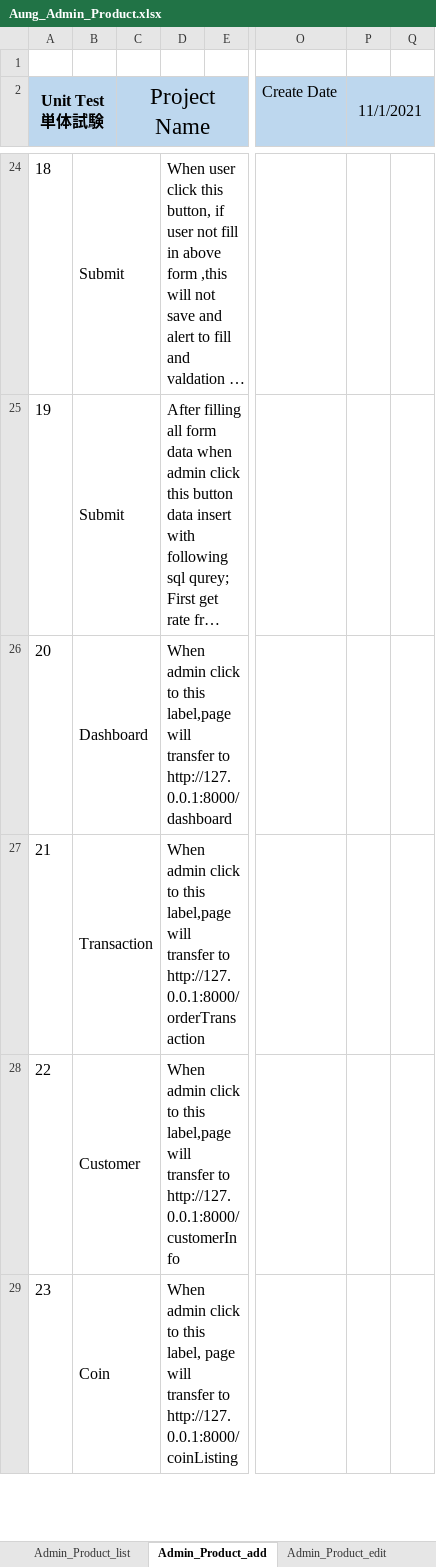
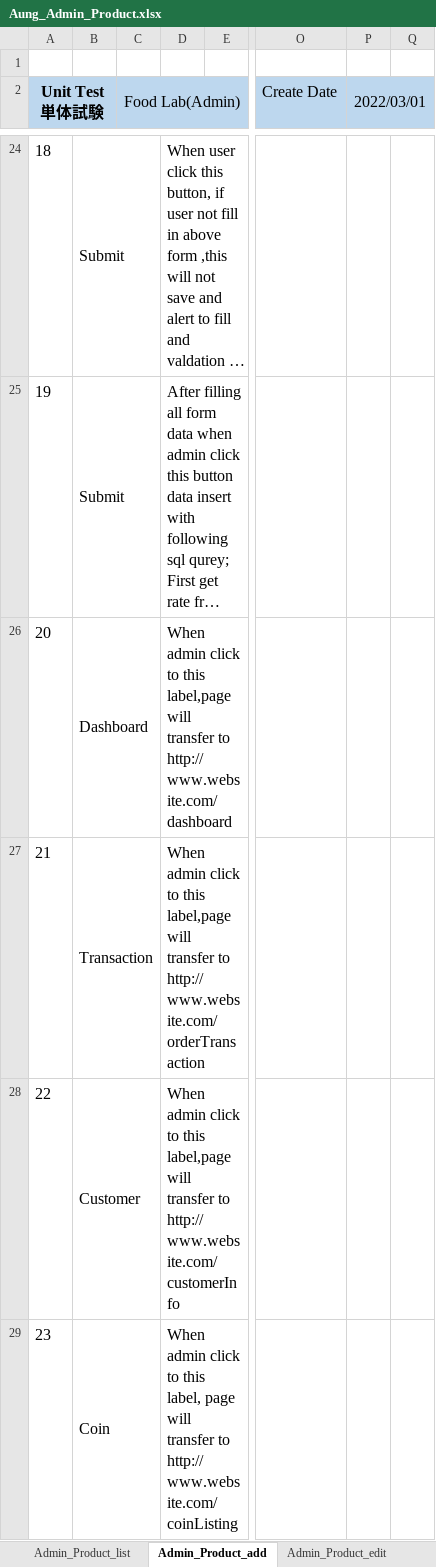
Before and after one commit to LK1130/foodlabTesting, an Excel workbook: admin/Aung_Admin_Product.xlsx, sheet Admin_Product_add, drawn as a sheet; only a part is shown, gaps mark what is left out; long unchanged cells end in …; values as stored, in another font and other column widths than the file's, no borders; the diff covers the shown part only; the diff names each change by its address in the sheet, - before the commit and + after, or states it on an @@ line.

```diff
--- a/admin/Aung_Admin_Product.xlsx (sheet Admin_Product_add)
+++ b/admin/Aung_Admin_Product.xlsx (sheet Admin_Product_add)
-C2: Project Name
+C2: Food Lab(Admin)
@@ C2 text size: smaller @@
-P2: 11/1/2021
+P2: 2022/03/01
-D26: …transfer to http://127.0.0.1:8000/dashboard
+D26: …transfer to http://www.website.com/dashboard
-D27: …transfer to http://127.0.0.1:8000/orderTransaction
+D27: …transfer to http://www.website.com/orderTransaction
-D28: …transfer to http://127.0.0.1:8000/customerInfo
+D28: …transfer to http://www.website.com/customerInfo
-D29: …transfer to http://127.0.0.1:8000/coinListing
+D29: …transfer to http://www.website.com/coinListing
```
Also changed, not shown: 5 edited cells elsewhere in this sheet, sheet Admin_Product_list, sheet Admin_Product_edit, customer/Aung_Customer_Product.xlsx.
